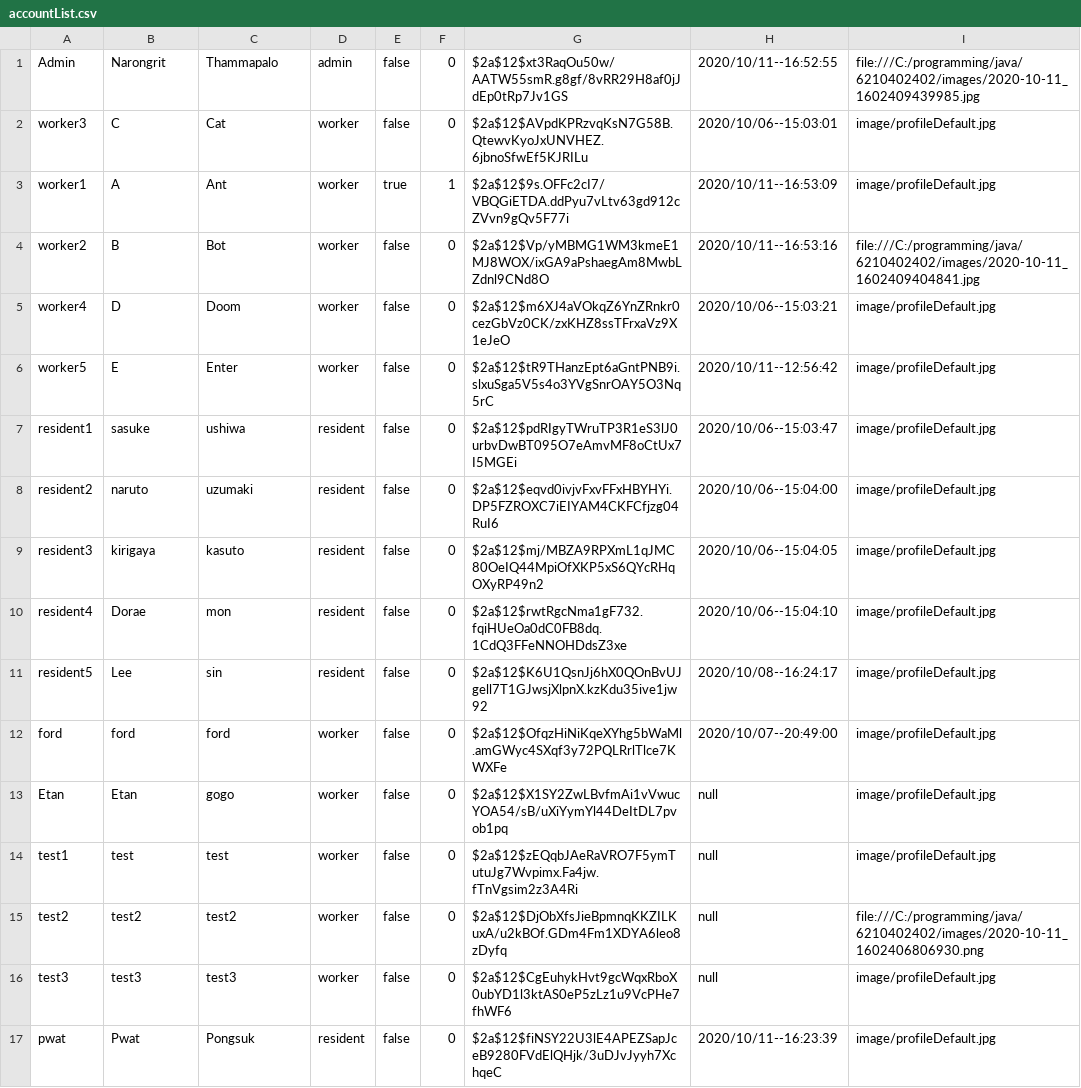
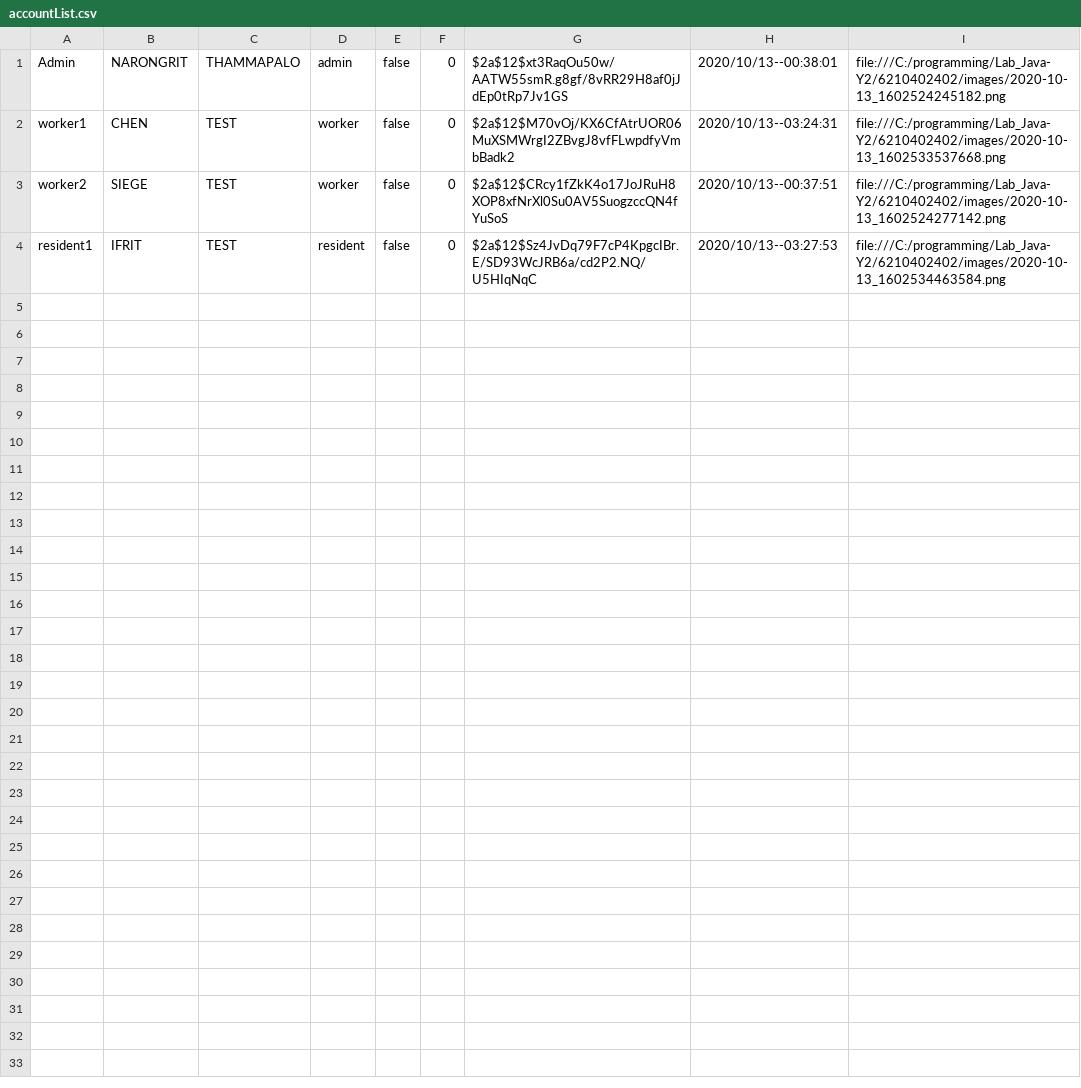
Before and after one commit to Ford-Narongrit/Project-Java-211, a CSV file: data/accountList.csv, drawn as a sheet.

```diff
--- a/data/accountList.csv
+++ b/data/accountList.csv
@@ -1,17 +1,4 @@
-Admin,Narongrit,Thammapalo,admin,false,0,$2a$12$xt3RaqOu50w/AATW55smR.g8gf/8vRR29H8af0jJdEp0tRp7Jv1GS,2020/10/11--16:52:55,file:///C:/programming/java/6210402402/images/2020-10-11_1602409439985.jpg
-worker3,C,Cat,worker,false,0,$2a$12$AVpdKPRzvqKsN7G58B.QtewvKyoJxUNVHEZ.6jbnoSfwEf5KJRILu,2020/10/06--15:03:01,image/profileDefault.jpg
-worker1,A,Ant,worker,true,1,$2a$12$9s.OFFc2cI7/VBQGiETDA.ddPyu7vLtv63gd912cZVvn9gQv5F77i,2020/10/11--16:53:09,image/profileDefault.jpg
-worker2,B,Bot,worker,false,0,$2a$12$Vp/yMBMG1WM3kmeE1MJ8WOX/ixGA9aPshaegAm8MwbLZdnl9CNd8O,2020/10/11--16:53:16,file:///C:/programming/java/6210402402/images/2020-10-11_1602409404841.jpg
-worker4,D,Doom,worker,false,0,$2a$12$m6XJ4aVOkqZ6YnZRnkr0cezGbVz0CK/zxKHZ8ssTFrxaVz9X1eJeO,2020/10/06--15:03:21,image/profileDefault.jpg
-worker5,E,Enter,worker,false,0,$2a$12$tR9THanzEpt6aGntPNB9i.slxuSga5V5s4o3YVgSnrOAY5O3Nq5rC,2020/10/11--12:56:42,image/profileDefault.jpg
-resident1,sasuke,ushiwa,resident,false,0,$2a$12$pdRIgyTWruTP3R1eS3lJ0urbvDwBT095O7eAmvMF8oCtUx7I5MGEi,2020/10/06--15:03:47,image/profileDefault.jpg
-resident2,naruto,uzumaki,resident,false,0,$2a$12$eqvd0ivjvFxvFFxHBYHYi.DP5FZROXC7iEIYAM4CKFCfjzg04RuI6,2020/10/06--15:04:00,image/profileDefault.jpg
-resident3,kirigaya,kasuto,resident,false,0,$2a$12$mj/MBZA9RPXmL1qJMC80OeIQ44MpiOfXKP5xS6QYcRHqOXyRP49n2,2020/10/06--15:04:05,image/profileDefault.jpg
-resident4,Dorae,mon,resident,false,0,$2a$12$rwtRgcNma1gF732.fqiHUeOa0dC0FB8dq.1CdQ3FFeNNOHDdsZ3xe,2020/10/06--15:04:10,image/profileDefault.jpg
-resident5,Lee,sin,resident,false,0,$2a$12$K6U1QsnJj6hX0QOnBvUJgell7T1GJwsjXlpnX.kzKdu35ive1jw92,2020/10/08--16:24:17,image/profileDefault.jpg
-ford,ford,ford,worker,false,0,$2a$12$OfqzHiNiKqeXYhg5bWaMl.amGWyc4SXqf3y72PQLRrlTlce7KWXFe,2020/10/07--20:49:00,image/profileDefault.jpg
-Etan,Etan,gogo,worker,false,0,$2a$12$X1SY2ZwLBvfmAi1vVwucYOA54/sB/uXiYymYl44DeItDL7pvob1pq,null,image/profileDefault.jpg
-test1,test,test,worker,false,0,$2a$12$zEQqbJAeRaVRO7F5ymTutuJg7Wvpimx.Fa4jw.fTnVgsim2z3A4Ri,null,image/profileDefault.jpg
-test2,test2,test2,worker,false,0,$2a$12$DjObXfsJieBpmnqKKZILKuxA/u2kBOf.GDm4Fm1XDYA6leo8zDyfq,null,file:///C:/programming/java/6210402402/images/2020-10-11_1602406806930.png
-test3,test3,test3,worker,false,0,$2a$12$CgEuhykHvt9gcWqxRboX0ubYD1l3ktAS0eP5zLz1u9VcPHe7fhWF6,null,image/profileDefault.jpg
-pwat,Pwat,Pongsuk,resident,false,0,$2a$12$fiNSY22U3lE4APEZSapJceB9280FVdElQHjk/3uDJvJyyh7XchqeC,2020/10/11--16:23:39,image/profileDefault.jpg
+Admin,NARONGRIT,THAMMAPALO,admin,false,0,$2a$12$xt3RaqOu50w/AATW55smR.g8gf/8vRR29H8af0jJdEp0tRp7Jv1GS,2020/10/13--00:38:01,file:///C:/programming/Lab_Java-Y2/6210402402/images/2020-10-13_1602524245182.png
+worker1,CHEN,TEST,worker,false,0,$2a$12$M70vOj/KX6CfAtrUOR06MuXSMWrgI2ZBvgJ8vfFLwpdfyVmbBadk2,2020/10/13--03:24:31,file:///C:/programming/Lab_Java-Y2/6210402402/images/2020-10-13_1602533537668.png
+worker2,SIEGE,TEST,worker,false,0,$2a$12$CRcy1fZkK4o17JoJRuH8XOP8xfNrXl0Su0AV5SuogzccQN4fYuSoS,2020/10/13--00:37:51,file:///C:/programming/Lab_Java-Y2/6210402402/images/2020-10-13_1602524277142.png
+resident1,IFRIT,TEST,resident,false,0,$2a$12$Sz4JvDq79F7cP4KpgcIBr.E/SD93WcJRB6a/cd2P2.NQ/U5HIqNqC,2020/10/13--03:27:53,file:///C:/programming/Lab_Java-Y2/6210402402/images/2020-10-13_1602534463584.png
```
Also changed, not shown: data/inboxList.csv, 44 other files.
